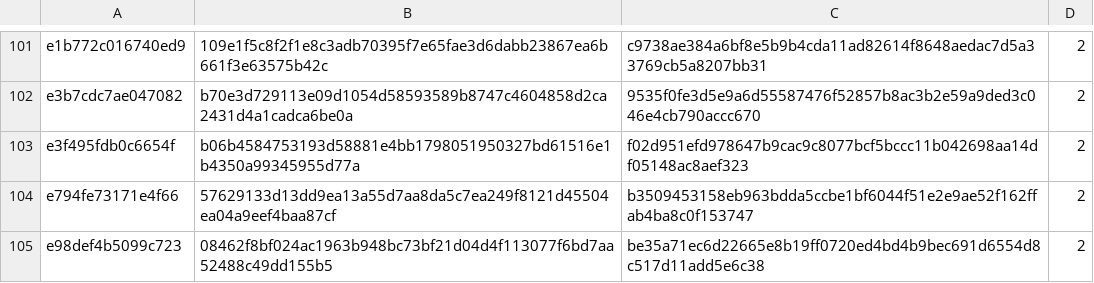
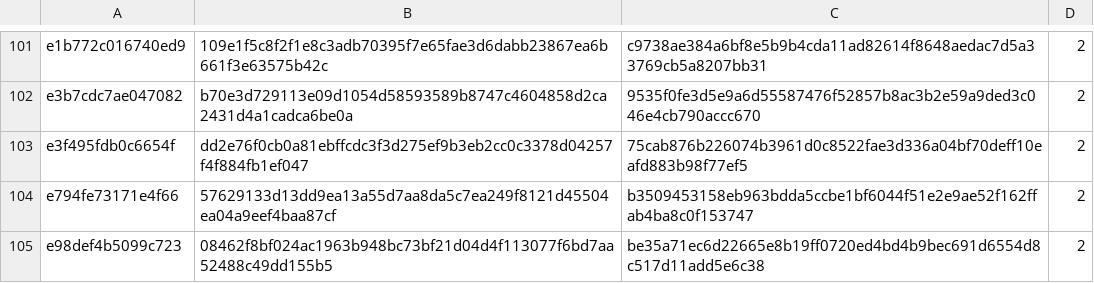
Before and after one commit to ooep/delay, a TSV file: encryption/manifest.tsv, drawn as a sheet; only a part is shown, gaps mark what is left out.

```diff
--- a/encryption/manifest.tsv
+++ b/encryption/manifest.tsv
@@ -102,3 +102,3 @@ e1b772c016740ed9	109e1f5c8f2f1e8c3adb70395f7e65fae3d6dabb23867ea6b661f3e63575b42
 e3b7cdc7ae047082	b70e3d729113e09d1054d58593589b8747c4604858d2ca2431d4a1cadca6be0a	9535f0fe3d5e9a6d55587476f52857b8ac3b2e59a9ded3c046e4cb790accc670	2
-e3f495fdb0c6654f	b06b4584753193d58881e4bb1798051950327bd61516e1b4350a99345955d77a	f02d951efd978647b9cac9c8077bcf5bccc11b042698aa14df05148ac8aef323	2
+e3f495fdb0c6654f	dd2e76f0cb0a81ebffcdc3f3d275ef9b3eb2cc0c3378d04257f4f884fb1ef047	75cab876b226074b3961d0c8522fae3d336a04bf70deff10eafd883b98f77ef5	2
 e794fe73171e4f66	57629133d13dd9ea13a55d7aa8da5c7ea249f8121d45504ea04a9eef4baa87cf	b3509453158eb963bdda5ccbe1bf6044f51e2e9ae52f162ffab4ba8c0f153747	2
```
Also changed, not shown: 1 other file.
